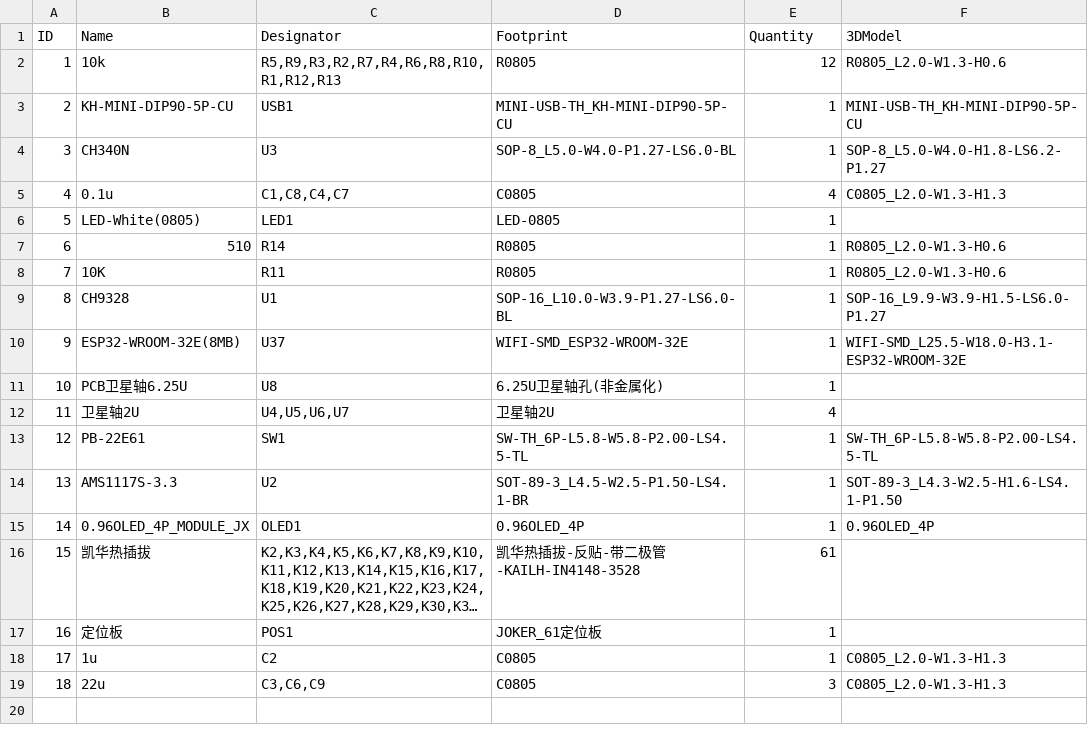
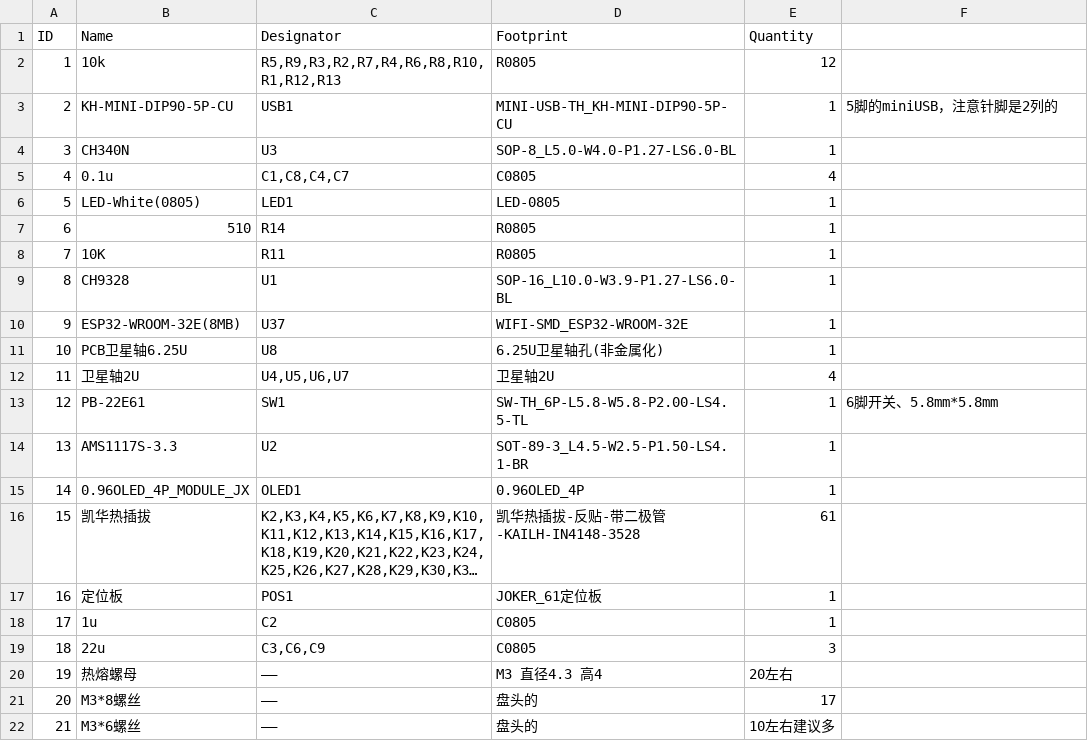
Before and after one commit to ZeshuLiu/esp32_keyboard, a CSV file: Joker60/01/BOM_PCB_Joker60_ver1_2022-04-18.csv, drawn as a sheet; long unchanged cells end in …; the diff names each change by its address in the sheet, - before the commit and + after, or states it on an @@ line.

```diff
--- a/Joker60/01/BOM_PCB_Joker60_ver1_2022-04-18.csv
+++ b/Joker60/01/BOM_PCB_Joker60_ver1_2022-04-18.csv
-F1: 3DModel
+F1: (empty)
-F2: R0805_L2.0-W1.3-H0.6
+F2: (empty)
-F3: MINI-USB-TH_KH-MINI-DIP90-5P-CU
+F3: 5脚的miniUSB，注意针脚是2列的
-F4: SOP-8_L5.0-W4.0-H1.8-LS6.2-P1.27
+F4: (empty)
-F5: C0805_L2.0-W1.3-H1.3
+F5: (empty)
-F7:F8: R0805_L2.0-W1.3-H0.6
+F7:F8: (empty)
-F9: SOP-16_L9.9-W3.9-H1.5-LS6.0-P1.27
+F9: (empty)
-F10: WIFI-SMD_L25.5-W18.0-H3.1-ESP32-WROOM-32E
+F10: (empty)
-F13: SW-TH_6P-L5.8-W5.8-P2.00-LS4.5-TL
+F13: 6脚开关、5.8mm*5.8mm
-F14: SOT-89-3_L4.3-W2.5-H1.6-LS4.1-P1.50
+F14: (empty)
-F15: 0.96OLED_4P
+F15: (empty)
-F18:F19: C0805_L2.0-W1.3-H1.3
+F18:F19: (empty)
+row 20: 19 | 热熔螺母 | —— | M3 直径4.3 高4 | 20左右
+row 21: 20 | M3*8螺丝 | —— | 盘头的 | 17
+row 22: 21 | M3*6螺丝 | —— | 盘头的 | 10左右建议多
```
Also changed, not shown: 1 other file.
